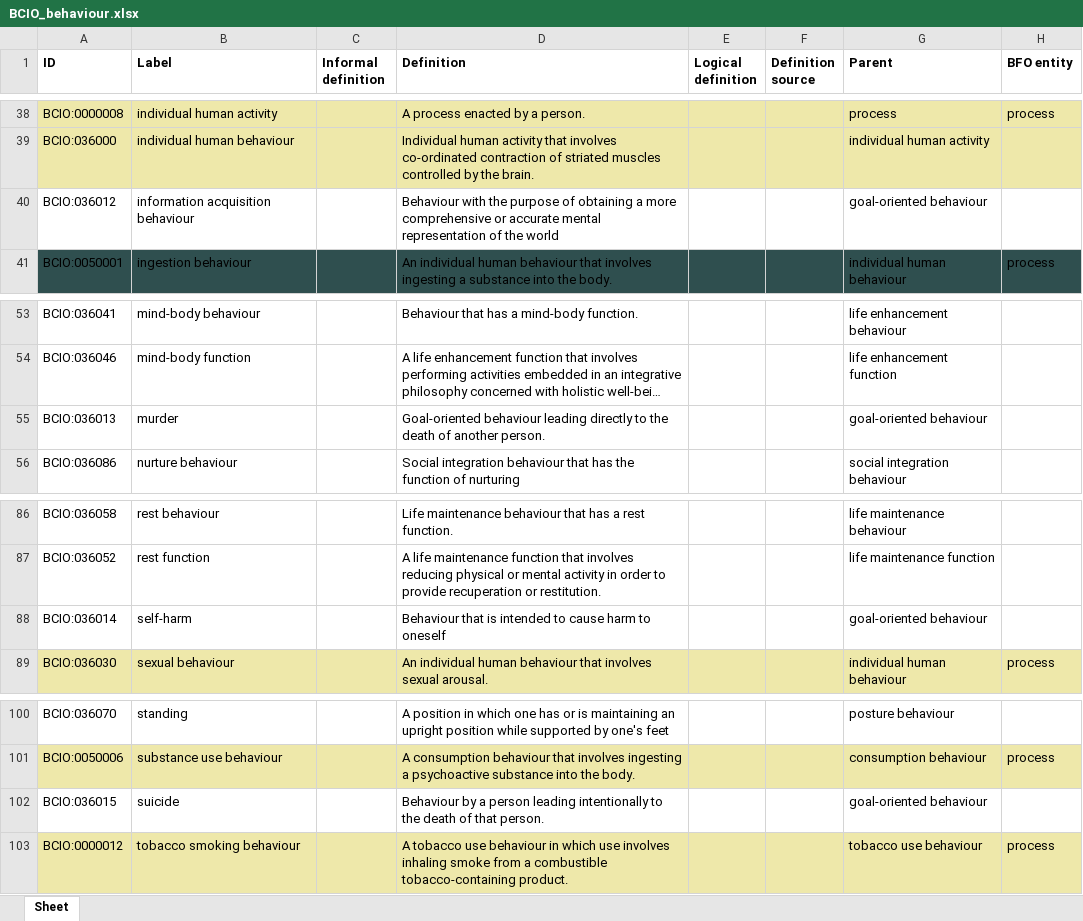
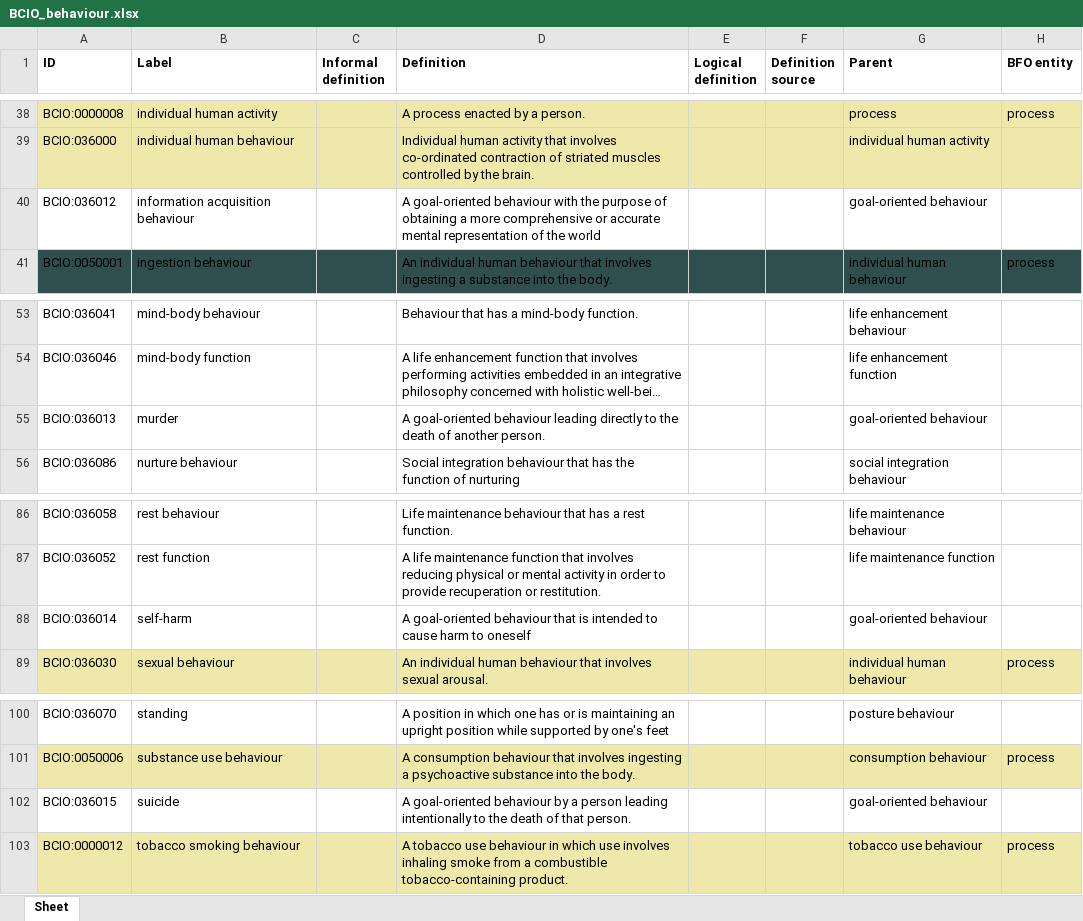
Before and after one commit to HumanBehaviourChangeProject/ontologies, an Excel workbook: Behaviour/BCIO_behaviour.xlsx, sheet Sheet, drawn as a sheet; only a part is shown, gaps mark what is left out; long unchanged cells end in …; values as stored, in another font and other column widths than the file's, no borders; the diff names each change by its address in the sheet, - before the commit and + after, or states it on an @@ line.

Commit message:
Updating BCIO_behaviour.xlsx

```diff
--- a/Behaviour/BCIO_behaviour.xlsx (sheet Sheet)
+++ b/Behaviour/BCIO_behaviour.xlsx (sheet Sheet)
-D40 (Definition): Behaviour with the…
+D40 (Definition): A goal-oriented behaviour with the…
-D55 (Definition): Goal-oriented behaviour leading…
+D55 (Definition): A goal-oriented behaviour leading…
-D88 (Definition): Behaviour that is…
+D88 (Definition): A goal-oriented behaviour that is…
-D102 (Definition): Behaviour by a…
+D102 (Definition): A goal-oriented behaviour by a…
```
